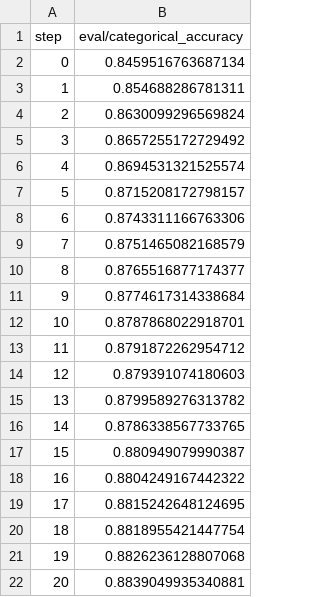
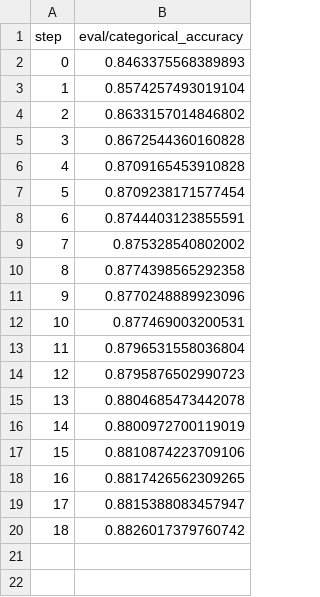
Before and after one commit to michaelmior/sherlock-project, a TSV file: dvclive/plots/metrics/eval/categorical_accuracy.tsv, drawn as a sheet.

```diff
--- a/dvclive/plots/metrics/eval/categorical_accuracy.tsv
+++ b/dvclive/plots/metrics/eval/categorical_accuracy.tsv
@@ -1,22 +1,20 @@
 step	eval/categorical_accuracy
-0	0.8459516763687134
-1	0.854688286781311
-2	0.8630099296569824
-3	0.8657255172729492
-4	0.8694531321525574
-5	0.8715208172798157
-6	0.8743311166763306
-7	0.8751465082168579
-8	0.8765516877174377
-9	0.8774617314338684
-10	0.8787868022918701
-11	0.8791872262954712
-12	0.879391074180603
-13	0.8799589276313782
-14	0.8786338567733765
-15	0.880949079990387
-16	0.8804249167442322
-17	0.8815242648124695
-18	0.8818955421447754
-19	0.8826236128807068
-20	0.8839049935340881
+0	0.8463375568389893
+1	0.8574257493019104
+2	0.8633157014846802
+3	0.8672544360160828
+4	0.8709165453910828
+5	0.8709238171577454
+6	0.8744403123855591
+7	0.875328540802002
+8	0.8774398565292358
+9	0.8770248889923096
+10	0.877469003200531
+11	0.8796531558036804
+12	0.8795876502990723
+13	0.8804685473442078
+14	0.8800972700119019
+15	0.8810874223709106
+16	0.8817426562309265
+17	0.8815388083457947
+18	0.8826017379760742
```
Also changed, not shown: dvclive/plots/metrics/eval/loss.tsv, dvclive/plots/metrics/train/categorical_accuracy.tsv, 23 other files.
